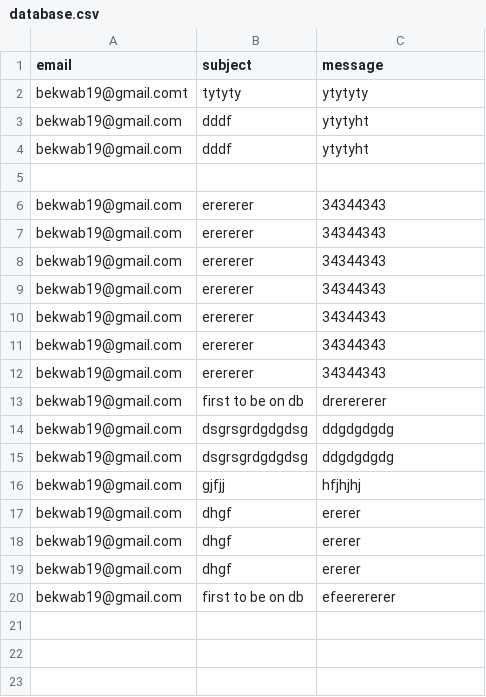
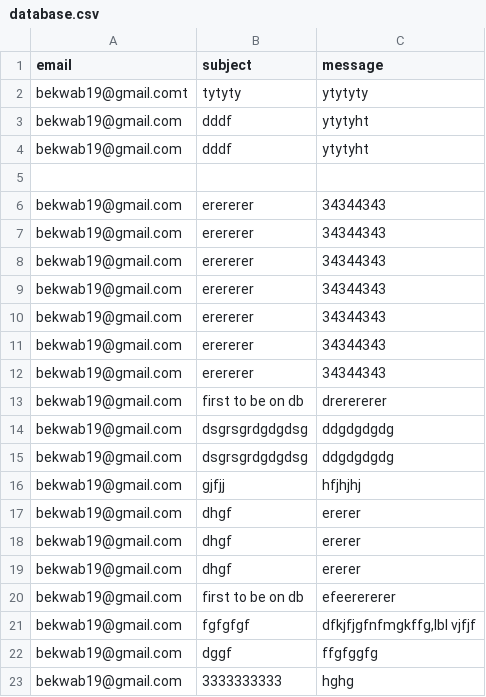
Before and after one commit to Bek-dev-135/portfolioBek, a CSV file: database.csv, drawn as a sheet.

```diff
--- a/database.csv
+++ b/database.csv
@@ -20 +20,4 @@ bekwab19@gmail.com,dhgf,ererer
 bekwab19@gmail.com,first to be on db,efeerererer
+bekwab19@gmail.com,fgfgfgf,"dfkjfjgfnfmgkffg,lbl vjfjf"
+bekwab19@gmail.com,dggf,ffgfggfg
+bekwab19@gmail.com,3333333333,hghg
```
Also changed, not shown: 3 other files.
